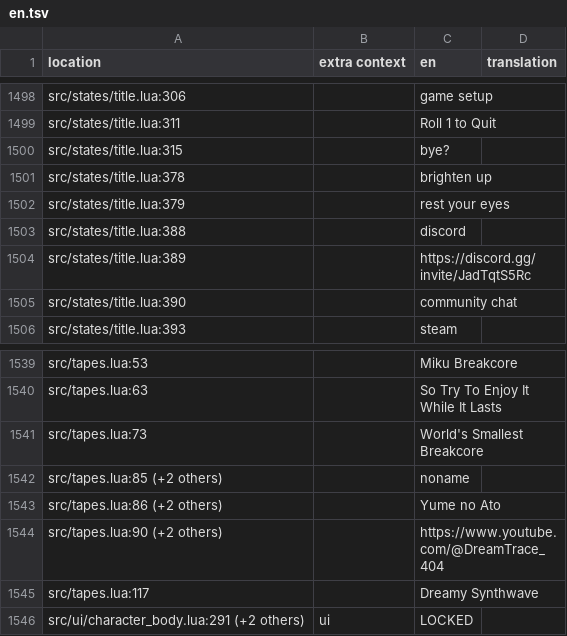
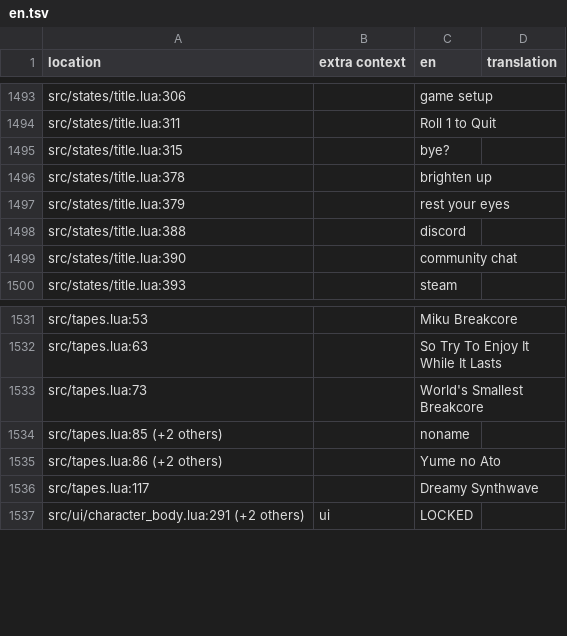
Before and after one commit to 1bardesign/dhne-translation, a TSV file: en.tsv, drawn as a sheet; only a part is shown, gaps mark what is left out; the diff covers the shown part only.

```diff
--- a/en.tsv
+++ b/en.tsv
@@ -1503,3 +1498,2 @@ src/states/title.lua:379		rest your eyes
 src/states/title.lua:388		discord	
-src/states/title.lua:389		https://discord.gg/invite/JadTqtS5Rc	
 src/states/title.lua:390		community chat	
@@ -1543,3 +1535,2 @@ src/tapes.lua:85 (+2 others)		noname
 src/tapes.lua:86 (+2 others)		Yume no Ato	
-src/tapes.lua:90 (+2 others)		https://www.youtube.com/@DreamTrace_404	
 src/tapes.lua:117		Dreamy Synthwave	
```
Also changed, not shown: 7 removed rows elsewhere in this file.
